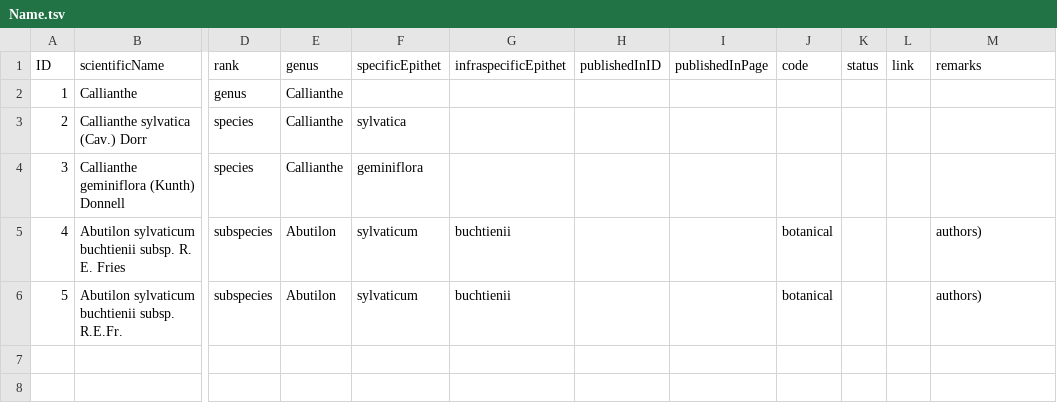
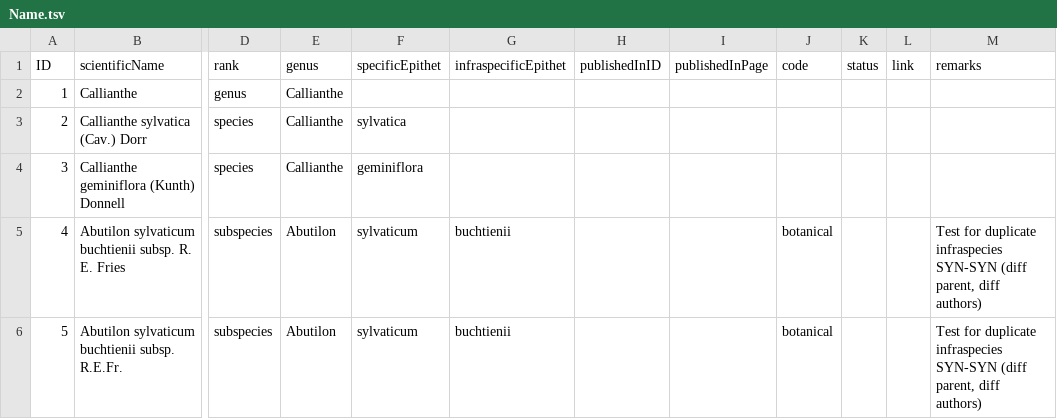
Before and after one commit to Sp2000/data-unit-tests, a TSV file: C15/Name.tsv, drawn as a sheet; only a part is shown, gaps mark what is left out; the diff names each change by its address in the sheet, - before the commit and + after, or states it on an @@ line.

Commit message:
Fixed C15 name remarks

```diff
--- a/C15/Name.tsv
+++ b/C15/Name.tsv
-M5:M6 (remarks): authors)
+M5:M6 (remarks): Test for duplicate infraspecies SYN-SYN (diff parent, diff authors)
```
Also changed, not shown: 26 other files.
